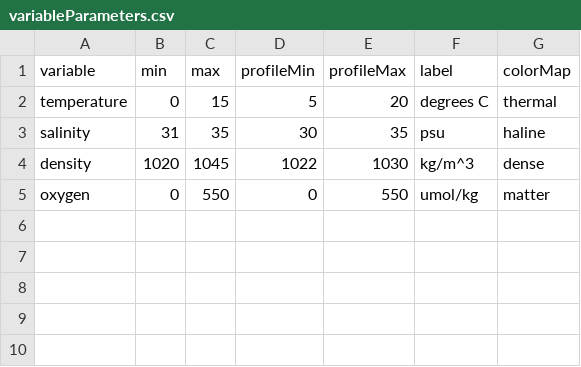
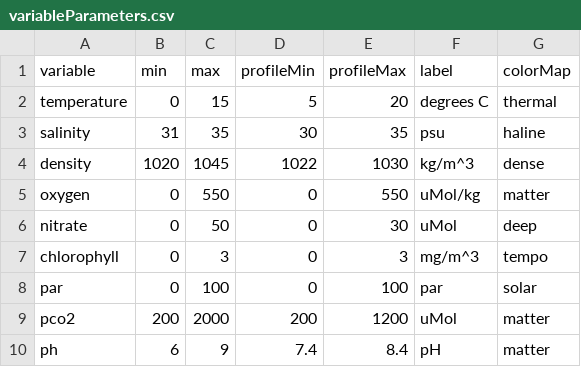
Before and after one commit to mrtwhite/rca-data-tools, a CSV file: rca_data_tools/qaqc/params/variableParameters.csv, drawn as a sheet.

```diff
--- a/rca_data_tools/qaqc/params/variableParameters.csv
+++ b/rca_data_tools/qaqc/params/variableParameters.csv
@@ -4,2 +4,7 @@ salinity,31,35,30,35,"psu",haline
 density,1020,1045,1022,1030,"kg/m^3",dense
-oxygen,0,550,0,550,"umol/kg",matter
+oxygen,0,550,0,550,"uMol/kg",matter
+nitrate,0,50,0,30,"uMol",deep
+chlorophyll,0,3,0,3,"mg/m^3",tempo
+par,0,100,0,100,"par",solar
+pco2,200,2000,200,1200,"uMol",matter
+ph,6,9,7.4,8.4,"pH",matter
```
Also changed, not shown: rca_data_tools/qaqc/params/sitesDictionaryPanel.csv, rca_data_tools/qaqc/params/variableMap.csv, 3 other files.
